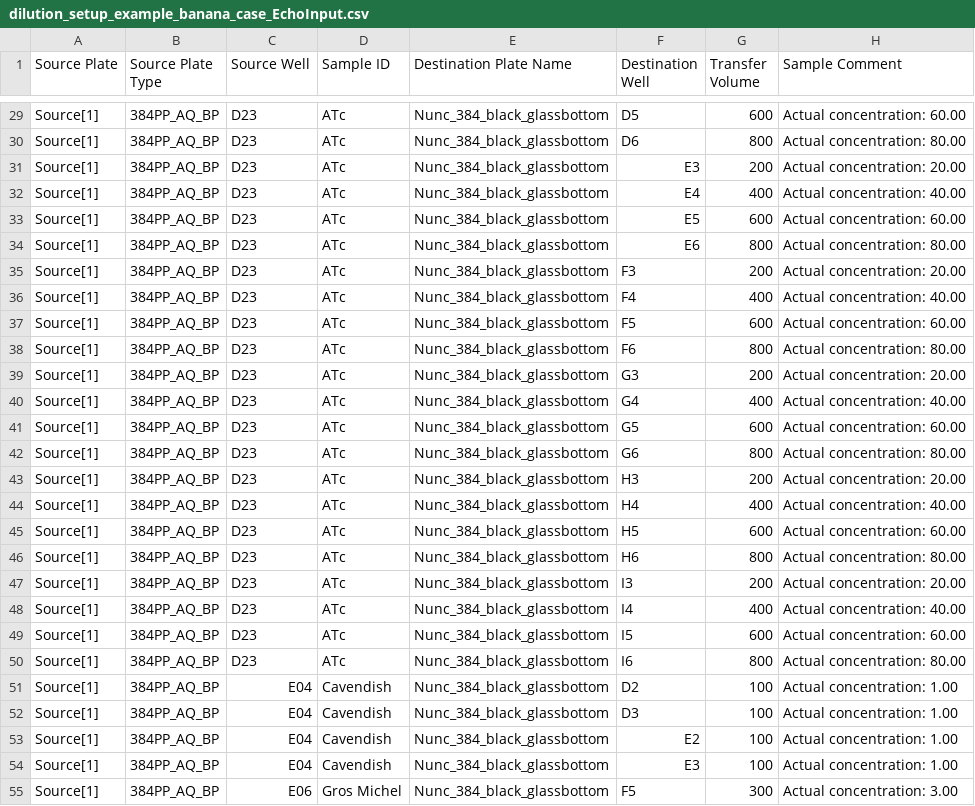
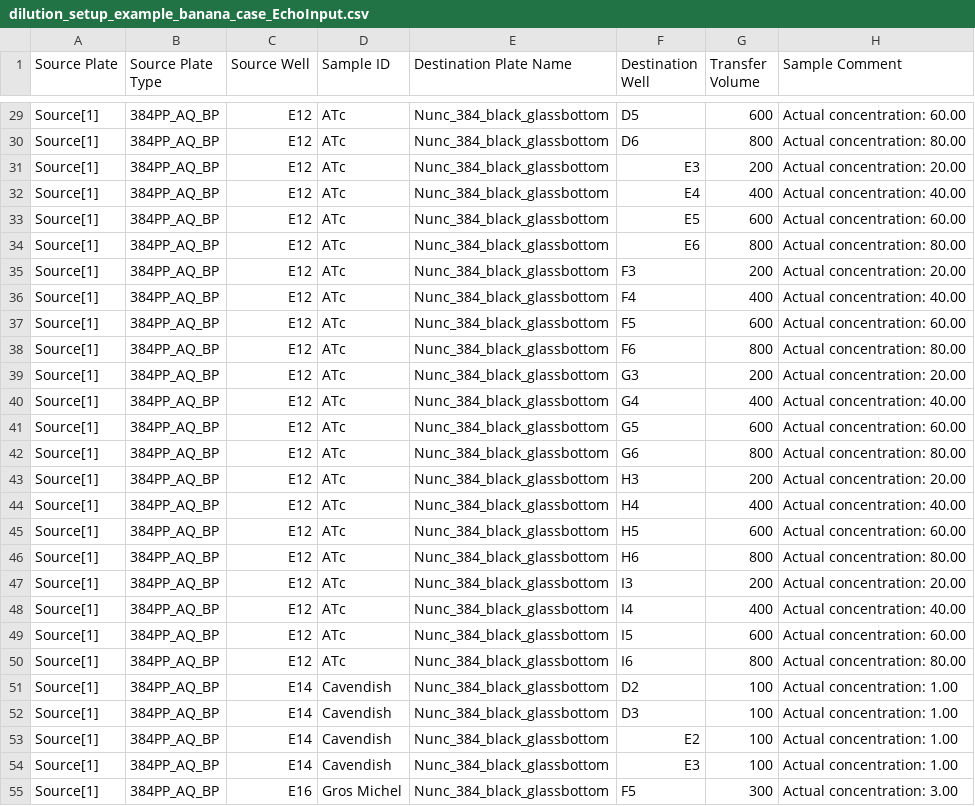
Before and after one commit to zjuradoq/murraylab_tools, a CSV file: examples/2D_dilution_series/outputs/dilution_setup_example_banana_case_EchoInput.csv, drawn as a sheet; only a part is shown, gaps mark what is left out; the diff covers the shown part only; the diff names each change by its address in the sheet, - before the commit and + after, or states it on an @@ line.

```diff
--- a/examples/2D_dilution_series/outputs/dilution_setup_example_banana_case_EchoInput.csv
+++ b/examples/2D_dilution_series/outputs/dilution_setup_example_banana_case_EchoInput.csv
-C29:C50 (Source Well): D23
+C29:C50 (Source Well): E12
-C51:C54 (Source Well): E04
+C51:C54 (Source Well): E14
-C55 (Source Well): E06
+C55 (Source Well): E16
```
Also changed, not shown: 27 edited cells elsewhere in this file, examples/2D_dilution_series/outputs/dilution_setup_example_EchoInput.csv, examples/2D_dilution_series/outputs/dilution_setup_example_fill_case_EchoInput.csv, 37 other files.
